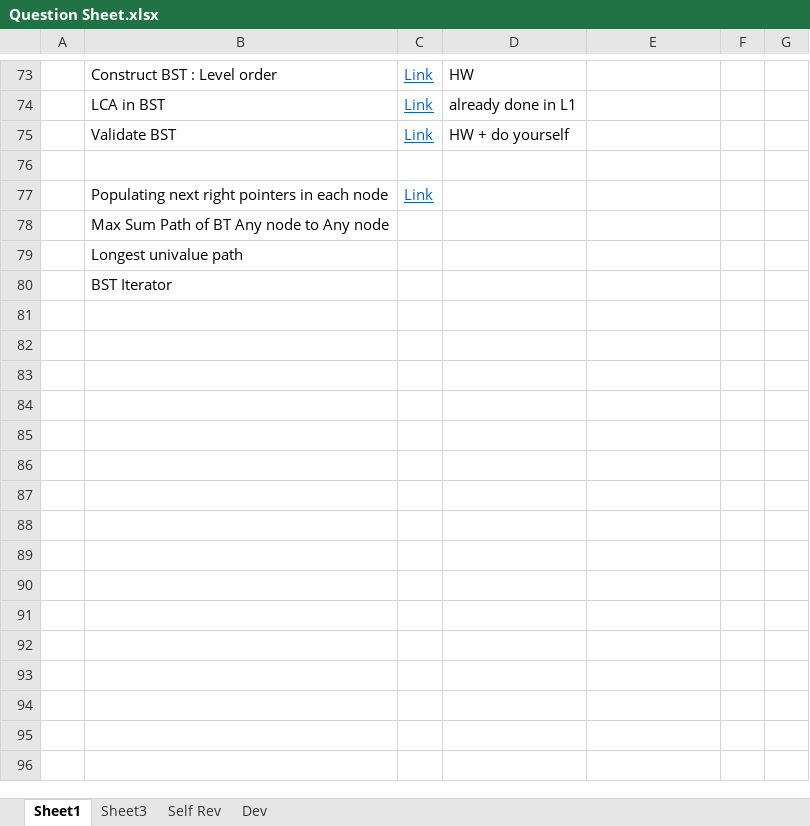
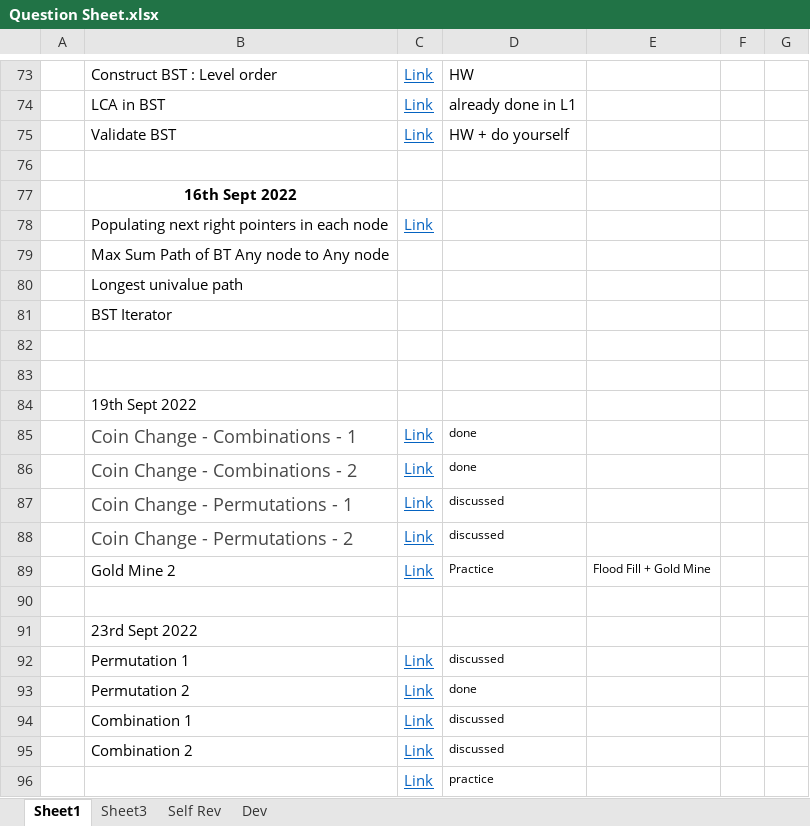
Before and after one commit to shubhb4u/Pepcoding-Level-1, an Excel workbook: Question Sheet.xlsx, sheet Sheet1, drawn as a sheet; only a part is shown, gaps mark what is left out; values as stored, in another font and other column widths than the file's, no borders; the diff covers the shown part only; the diff names each change by its address in the sheet, - before the commit and + after, or states it on an @@ line.

```diff
--- a/Question Sheet.xlsx (sheet Sheet1)
+++ b/Question Sheet.xlsx (sheet Sheet1)
+row 77:  | 16th Sept 2022
+row 82: (empty)
+row 83: (empty)
+row 84:  | 19th Sept 2022
+row 85:  | Coin Change - Combinations - 1 | Link | done
+row 86:  | Coin Change - Combinations - 2 | Link | done
+row 87:  | Coin Change - Permutations - 1 | Link | discussed
+row 88:  | Coin Change - Permutations - 2 | Link | discussed
+row 89:  | Gold Mine 2 | Link | Practice | Flood Fill + Gold Mine
+row 90: (empty)
+row 91:  | 23rd Sept 2022
+row 92:  | Permutation 1 | Link | discussed
+row 93:  | Permutation 2 | Link | done
+row 94:  | Combination 1 | Link | discussed
+row 95:  | Combination 2 | Link | discussed
+row 96:  |  | Link | practice
```
Also changed, not shown: 195 added rows and 3 edited cells elsewhere in this sheet, 5 other files.
